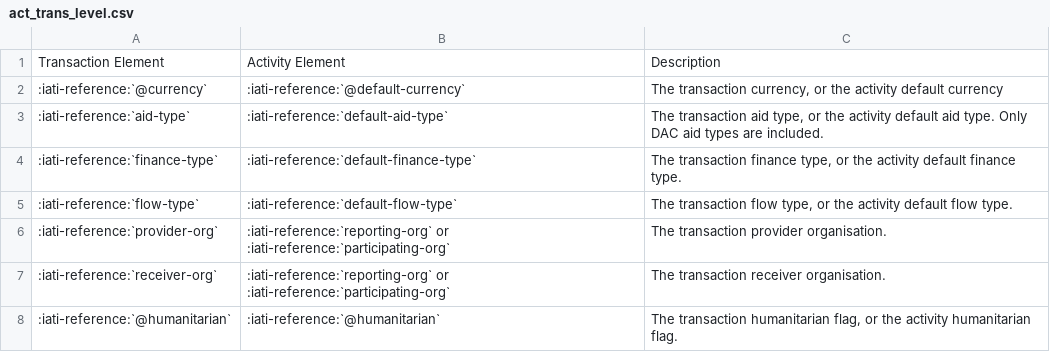
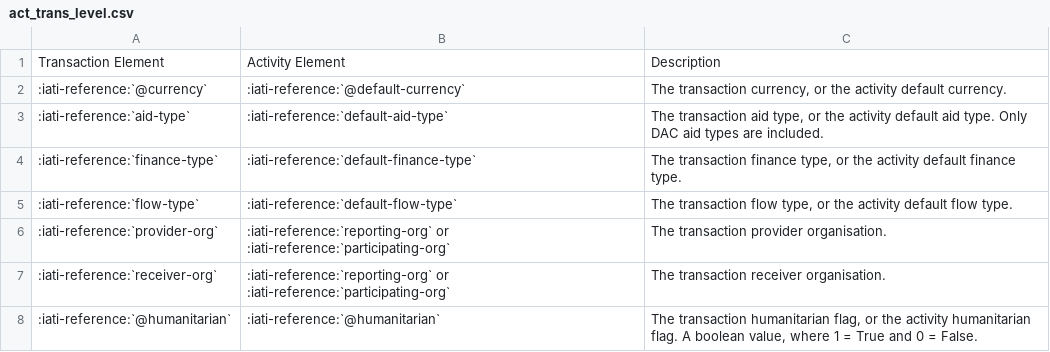
Before and after one commit to IATI/cdfd-docs, a CSV file: docs/tables/act_trans_level.csv, drawn as a sheet.

```diff
--- a/docs/tables/act_trans_level.csv
+++ b/docs/tables/act_trans_level.csv
@@ -1,3 +1,3 @@
 Transaction Element, Activity Element, Description
-:iati-reference:`@currency`,:iati-reference:`@default-currency`,"The transaction currency, or the activity default currency"
+:iati-reference:`@currency`,:iati-reference:`@default-currency`,"The transaction currency, or the activity default currency."
 :iati-reference:`aid-type`,:iati-reference:`default-aid-type`,"The transaction aid type, or the activity default aid type. Only DAC aid types are included."
@@ -7,2 +7,2 @@ Transaction Element, Activity Element, Description
 :iati-reference:`receiver-org`,:iati-reference:`reporting-org` or :iati-reference:`participating-org`,"The transaction receiver organisation."
-:iati-reference:`@humanitarian`,:iati-reference:`@humanitarian`,"The transaction humanitarian flag, or the activity humanitarian flag."
+:iati-reference:`@humanitarian`,:iati-reference:`@humanitarian`,"The transaction humanitarian flag, or the activity humanitarian flag. A boolean value, where 1 = True and 0 = False."
```
Also changed, not shown: docs/tables/org_logic.csv, 4 other files.
